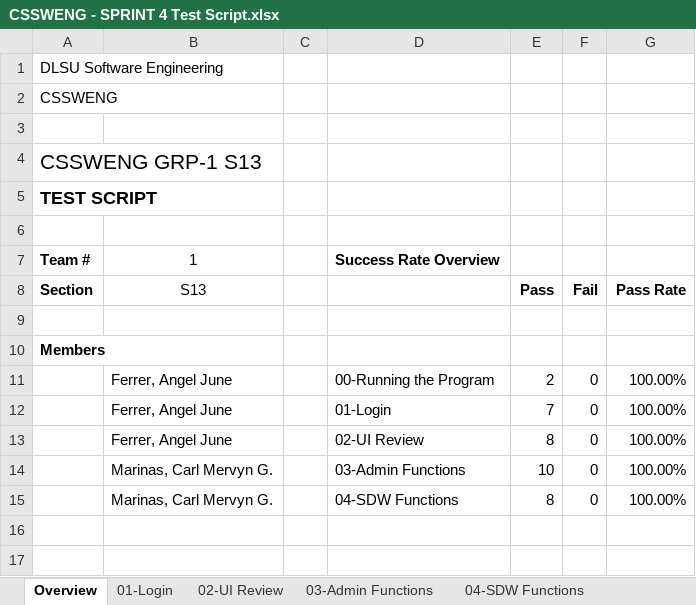
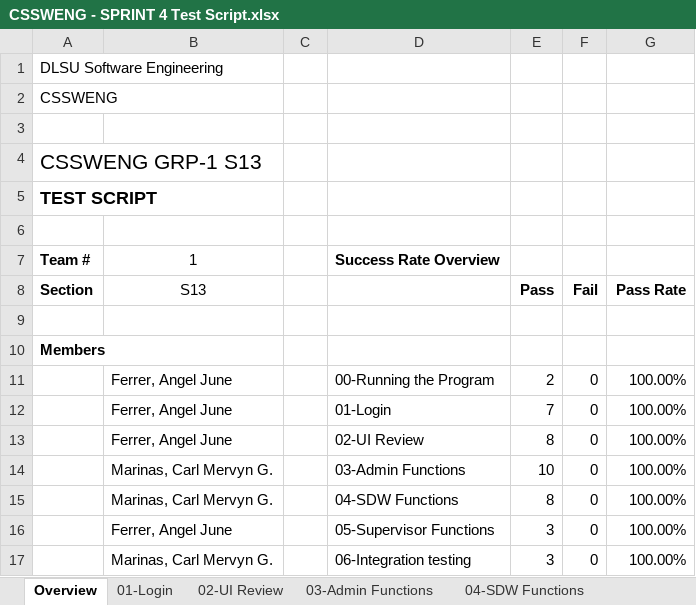
Before and after one commit to dredredre20/CSSWENG_Project_GRP1, an Excel workbook: QA Deliverables/CSSWENG - SPRINT 4 Test Script.xlsx, sheet Overview, drawn as a sheet; values as stored, in another font and other column widths than the file's, no borders; charts and pictures not drawn; the diff names each change by its address in the sheet, - before the commit and + after, or states it on an @@ line.

```diff
--- a/QA Deliverables/CSSWENG - SPRINT 4 Test Script.xlsx (sheet Overview)
+++ b/QA Deliverables/CSSWENG - SPRINT 4 Test Script.xlsx (sheet Overview)
+row 16:  | Ferrer, Angel June |  | 05-Supervisor Functions | 3 | 0 | 100.00%
+row 17:  | Marinas, Carl Mervyn G. |  | 06-Integration testing | 3 | 0 | 100.00%
```
Also changed, not shown: sheet 03-Admin Functions, sheet 04-SDW Functions, sheet 06 - Integration testing, 1 other file.
